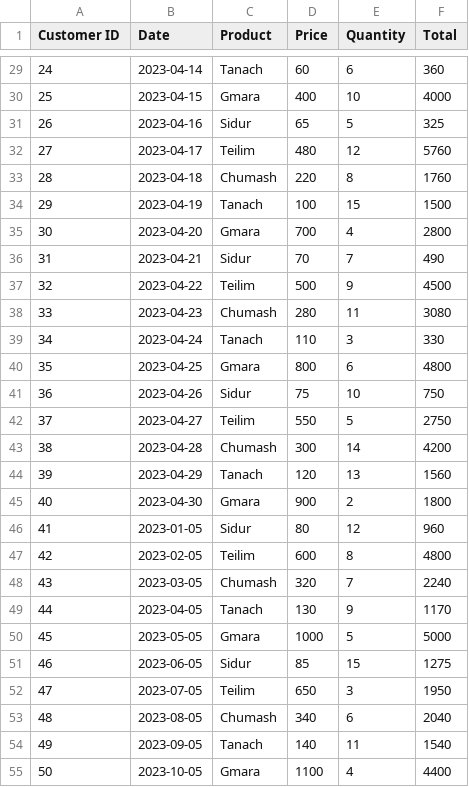
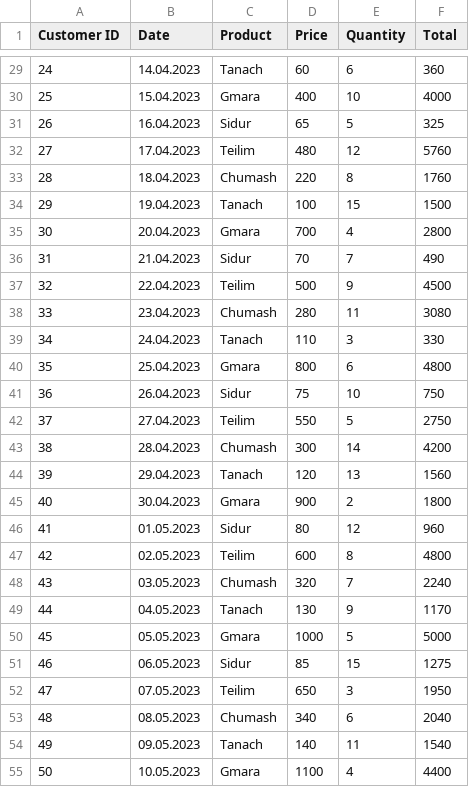
Before and after one commit to ZipiLindenfeld/python, a CSV file: new.csv, drawn as a sheet; only a part is shown, gaps mark what is left out; the diff covers the shown part only.

```diff
--- a/new.csv
+++ b/new.csv
@@ -29,27 +29,27 @@ Customer ID,Date,Product,Price,Quantity,Total
-24,2023-04-14,Tanach,60,6,360
-25,2023-04-15,Gmara,400,10,4000
-26,2023-04-16,Sidur,65,5,325
-27,2023-04-17,Teilim,480,12,5760
-28,2023-04-18,Chumash,220,8,1760
-29,2023-04-19,Tanach,100,15,1500
-30,2023-04-20,Gmara,700,4,2800
-31,2023-04-21,Sidur,70,7,490
-32,2023-04-22,Teilim,500,9,4500
-33,2023-04-23,Chumash,280,11,3080
-34,2023-04-24,Tanach,110,3,330
-35,2023-04-25,Gmara,800,6,4800
-36,2023-04-26,Sidur,75,10,750
-37,2023-04-27,Teilim,550,5,2750
-38,2023-04-28,Chumash,300,14,4200
-39,2023-04-29,Tanach,120,13,1560
-40,2023-04-30,Gmara,900,2,1800
-41,2023-01-05,Sidur,80,12,960
-42,2023-02-05,Teilim,600,8,4800
-43,2023-03-05,Chumash,320,7,2240
-44,2023-04-05,Tanach,130,9,1170
-45,2023-05-05,Gmara,1000,5,5000
-46,2023-06-05,Sidur,85,15,1275
-47,2023-07-05,Teilim,650,3,1950
-48,2023-08-05,Chumash,340,6,2040
-49,2023-09-05,Tanach,140,11,1540
-50,2023-10-05,Gmara,1100,4,4400
+24,14.04.2023,Tanach,60,6,360
+25,15.04.2023,Gmara,400,10,4000
+26,16.04.2023,Sidur,65,5,325
+27,17.04.2023,Teilim,480,12,5760
+28,18.04.2023,Chumash,220,8,1760
+29,19.04.2023,Tanach,100,15,1500
+30,20.04.2023,Gmara,700,4,2800
+31,21.04.2023,Sidur,70,7,490
+32,22.04.2023,Teilim,500,9,4500
+33,23.04.2023,Chumash,280,11,3080
+34,24.04.2023,Tanach,110,3,330
+35,25.04.2023,Gmara,800,6,4800
+36,26.04.2023,Sidur,75,10,750
+37,27.04.2023,Teilim,550,5,2750
+38,28.04.2023,Chumash,300,14,4200
+39,29.04.2023,Tanach,120,13,1560
+40,30.04.2023,Gmara,900,2,1800
+41,01.05.2023,Sidur,80,12,960
+42,02.05.2023,Teilim,600,8,4800
+43,03.05.2023,Chumash,320,7,2240
+44,04.05.2023,Tanach,130,9,1170
+45,05.05.2023,Gmara,1000,5,5000
+46,06.05.2023,Sidur,85,15,1275
+47,07.05.2023,Teilim,650,3,1950
+48,08.05.2023,Chumash,340,6,2040
+49,09.05.2023,Tanach,140,11,1540
+50,10.05.2023,Gmara,1100,4,4400
```
Also changed, not shown: 60 edited cells elsewhere in this file, 9 other files.
